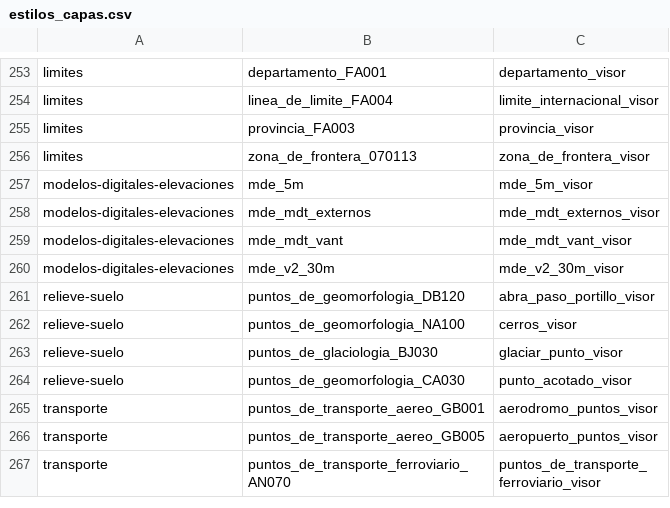
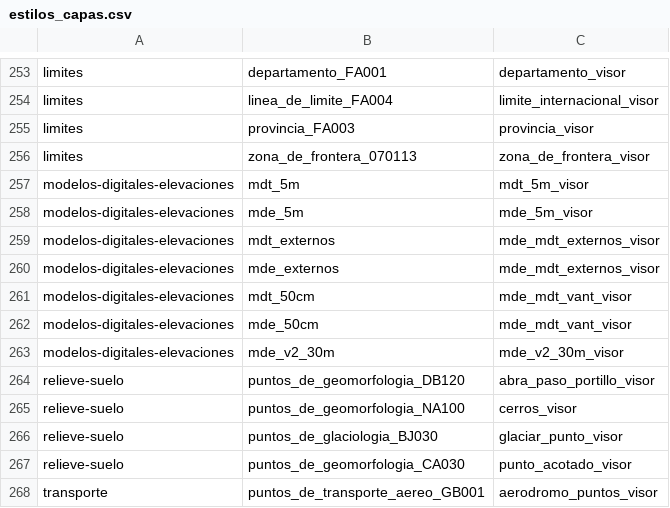
Before and after one commit to ign-argentina/catalogo-publicacion, a CSV file: estilos_capas.csv, drawn as a sheet; only a part is shown, gaps mark what is left out; the shorter side is filled out with more unchanged rows.

```diff
--- a/estilos_capas.csv
+++ b/estilos_capas.csv
@@ -256,5 +256,8 @@ limites;provincia_FA003;provincia_visor;
 limites;zona_de_frontera_070113;zona_de_frontera_visor;
+modelos-digitales-elevaciones;mdt_5m;mdt_5m_visor;
 modelos-digitales-elevaciones;mde_5m;mde_5m_visor;
-modelos-digitales-elevaciones;mde_mdt_externos;mde_mdt_externos_visor;
-modelos-digitales-elevaciones;mde_mdt_vant;mde_mdt_vant_visor;
+modelos-digitales-elevaciones;mdt_externos;mde_mdt_externos_visor;
+modelos-digitales-elevaciones;mde_externos;mde_mdt_externos_visor;
+modelos-digitales-elevaciones;mdt_50cm;mde_mdt_vant_visor;
+modelos-digitales-elevaciones;mde_50cm;mde_mdt_vant_visor;
 modelos-digitales-elevaciones;mde_v2_30m;mde_v2_30m_visor;
```
Also changed, not shown: capas.csv, estilos.csv.
